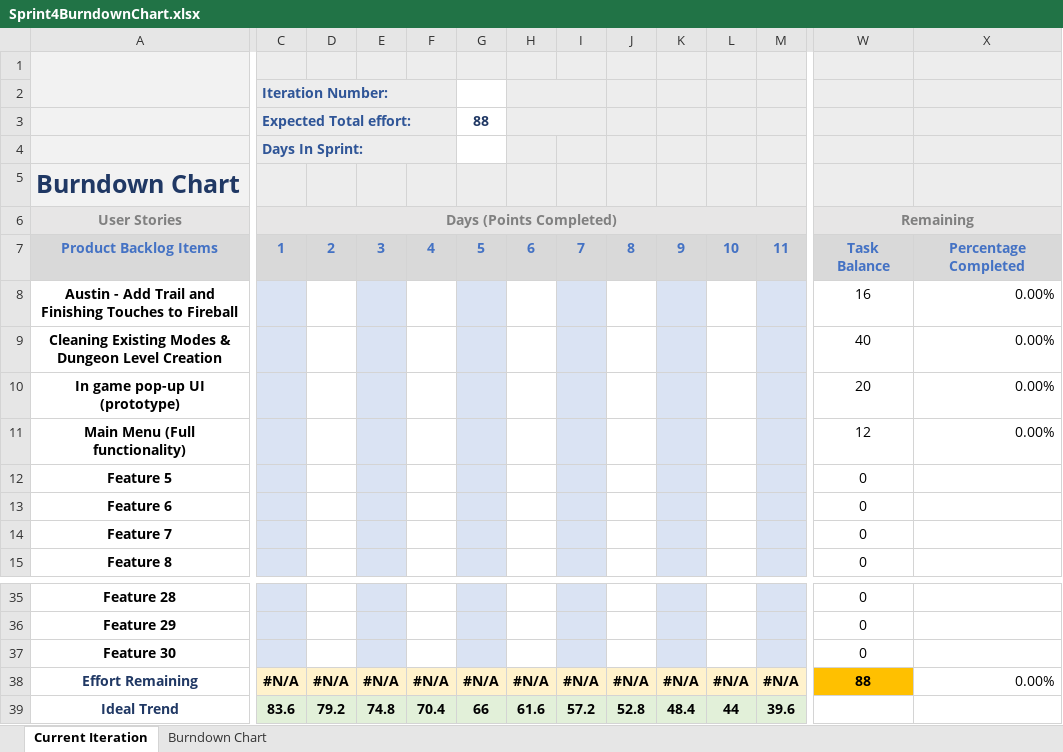
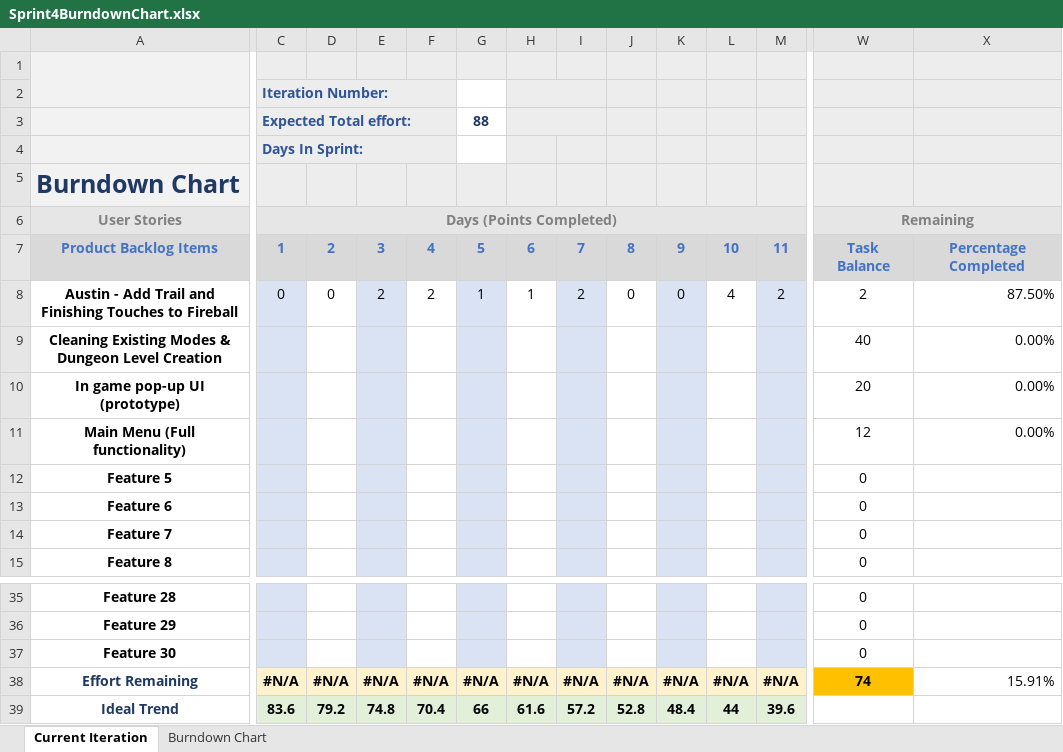
Before and after one commit to sakugastreet/Trophy-Hoard, an Excel workbook: Sprint4BurndownChart.xlsx, sheet Current Iteration, drawn as a sheet; only a part is shown, gaps mark what is left out; values as stored, in another font and other column widths than the file's, no borders; charts and pictures and conditional formats not drawn; the diff covers the shown part only; the diff names each change by its address in the sheet, - before the commit and + after, or states it on an @@ line.

Commit message:
Burndown chart

```diff
--- a/Sprint4BurndownChart.xlsx (sheet Current Iteration)
+++ b/Sprint4BurndownChart.xlsx (sheet Current Iteration)
-C8: (empty)
+C8: 0
-D8: (empty)
+D8: 0
-E8: (empty)
+E8: 2
-F8: (empty)
+F8: 2
-G8: (empty)
+G8: 1
-H8: (empty)
+H8: 1
-I8: (empty)
+I8: 2
-J8: (empty)
+J8: 0
-K8: (empty)
+K8: 0
-L8: (empty)
+L8: 4
-M8: (empty)
+M8: 2
-W8: 16
+W8: 2
-X8: 0.00%
+X8: 87.50%
-W38: 88
+W38: 74
-X38: 0.00%
+X38: 15.91%
```
Also changed, not shown: 1 edited cell elsewhere in this sheet, charts or pictures, 9 other files.
